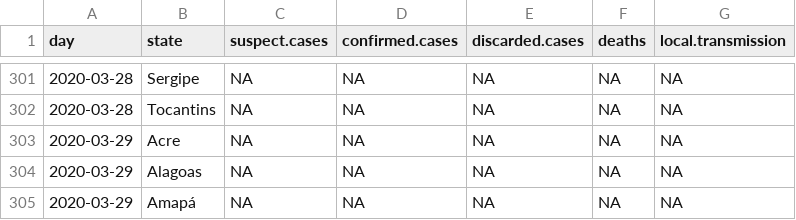
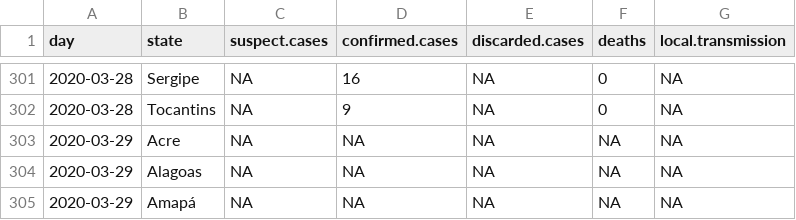
Before and after one commit to covid19br/reports, a CSV file: dados/covid_estados_manual.csv, drawn as a sheet; only a part is shown, gaps mark what is left out; the diff covers the shown part only.

```diff
--- a/dados/covid_estados_manual.csv
+++ b/dados/covid_estados_manual.csv
@@ -301,3 +301,3 @@
-2020-03-28,"Sergipe",NA,NA,NA,NA,NA
-2020-03-28,"Tocantins",NA,NA,NA,NA,NA
+2020-03-28,"Sergipe",NA,16,NA,0,NA
+2020-03-28,"Tocantins",NA,9,NA,0,NA
 2020-03-29,"Acre",NA,NA,NA,NA,NA
```
Also changed, not shown: 72 edited cells elsewhere in this file, dados/covid_brasil_manual.csv, dados/covid_estados_auto.csv, 1 other file.
